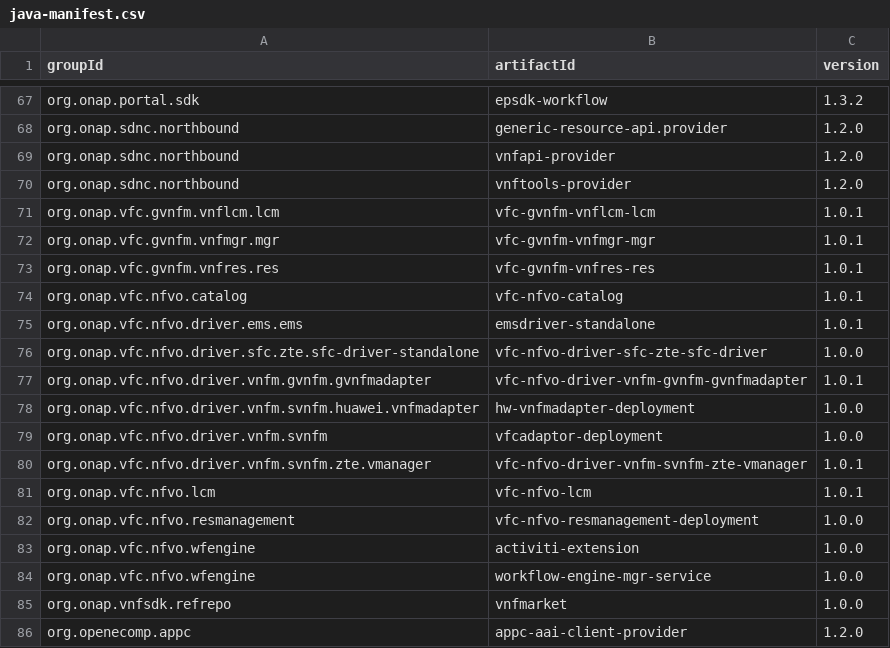
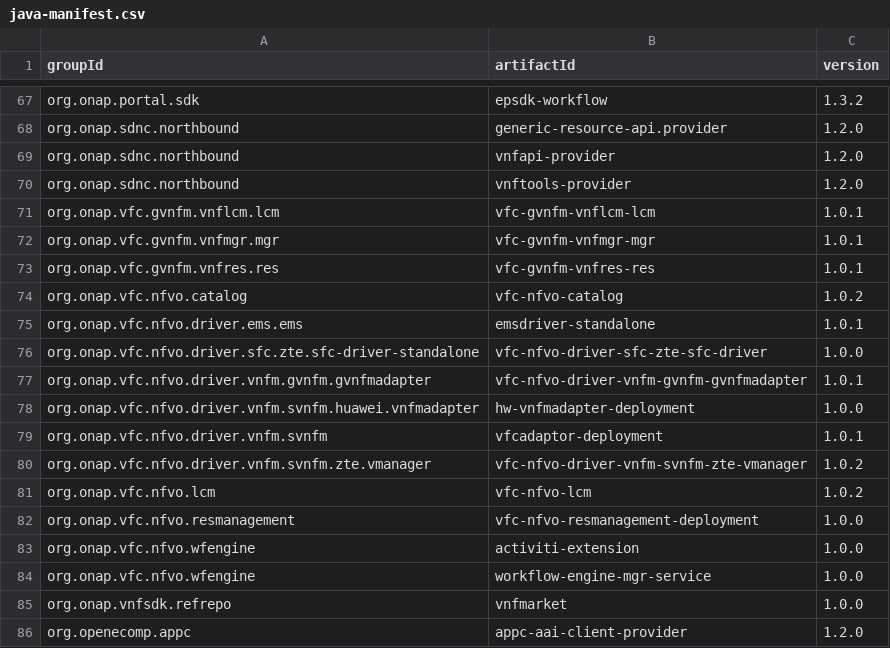
Before and after one commit to onap/integration, a CSV file: version-manifest/src/main/resources/java-manifest.csv, drawn as a sheet; only a part is shown, gaps mark what is left out.

```diff
--- a/version-manifest/src/main/resources/java-manifest.csv
+++ b/version-manifest/src/main/resources/java-manifest.csv
@@ -73,3 +73,3 @@ org.onap.vfc.gvnfm.vnfmgr.mgr,vfc-gvnfm-vnfmgr-mgr,1.0.1
 org.onap.vfc.gvnfm.vnfres.res,vfc-gvnfm-vnfres-res,1.0.1
-org.onap.vfc.nfvo.catalog,vfc-nfvo-catalog,1.0.1
+org.onap.vfc.nfvo.catalog,vfc-nfvo-catalog,1.0.2
 org.onap.vfc.nfvo.driver.ems.ems,emsdriver-standalone,1.0.1
@@ -78,5 +78,5 @@ org.onap.vfc.nfvo.driver.vnfm.gvnfm.gvnfmadapter,vfc-nfvo-driver-vnfm-gvnfm-gvnf
 org.onap.vfc.nfvo.driver.vnfm.svnfm.huawei.vnfmadapter,hw-vnfmadapter-deployment,1.0.0
-org.onap.vfc.nfvo.driver.vnfm.svnfm,vfcadaptor-deployment,1.0.0
-org.onap.vfc.nfvo.driver.vnfm.svnfm.zte.vmanager,vfc-nfvo-driver-vnfm-svnfm-zte-vmanager,1.0.1
-org.onap.vfc.nfvo.lcm,vfc-nfvo-lcm,1.0.1
+org.onap.vfc.nfvo.driver.vnfm.svnfm,vfcadaptor-deployment,1.0.1
+org.onap.vfc.nfvo.driver.vnfm.svnfm.zte.vmanager,vfc-nfvo-driver-vnfm-svnfm-zte-vmanager,1.0.2
+org.onap.vfc.nfvo.lcm,vfc-nfvo-lcm,1.0.2
 org.onap.vfc.nfvo.resmanagement,vfc-nfvo-resmanagement-deployment,1.0.0
```
Also changed, not shown: version-manifest/src/main/resources/docker-manifest.csv.
